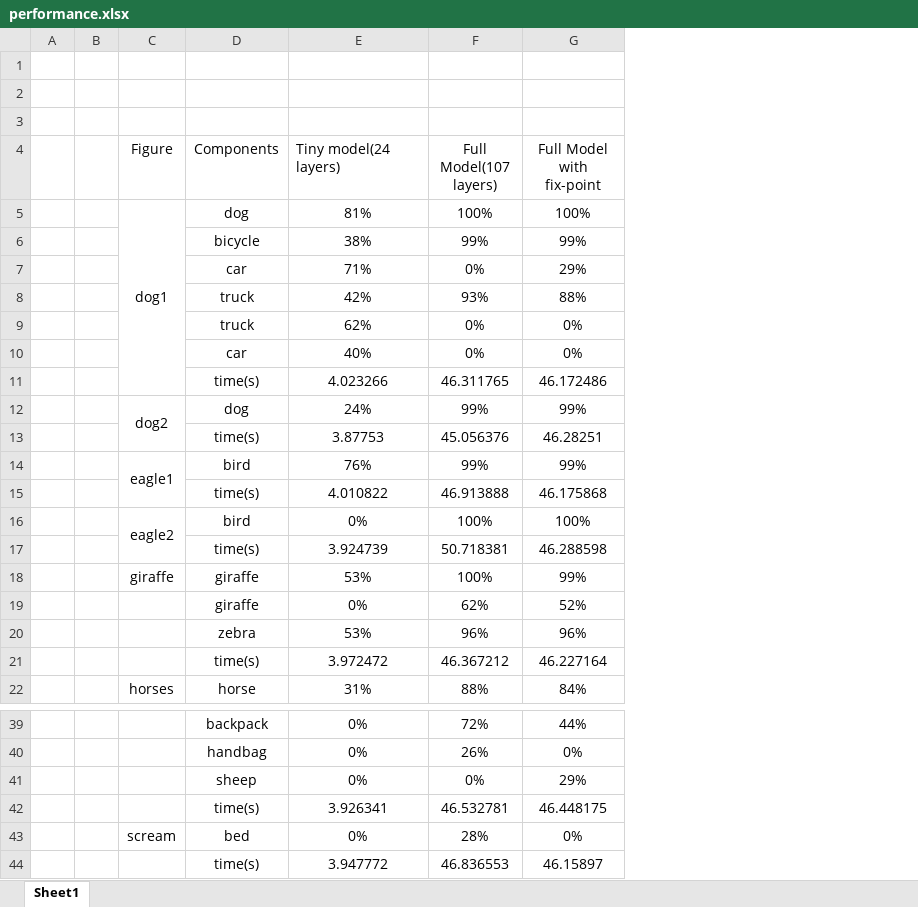
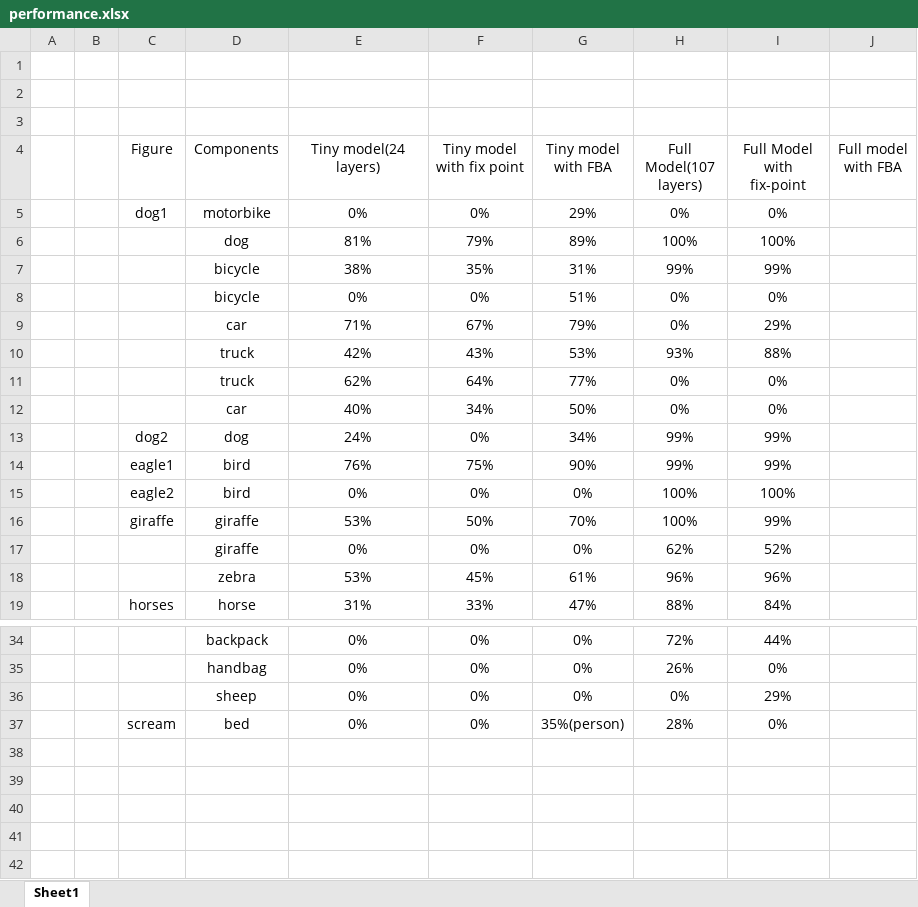
Before and after one commit to XuezhiTeng/Approxiamte_Computing_CNN, an Excel workbook: performance.xlsx, sheet Sheet1, drawn as a sheet; only a part is shown, gaps mark what is left out; values as stored, in another font and other column widths than the file's, no borders; removed rows and columns are numbered as before the commit, all else as after; the diff covers the shown part only; the diff names each change by its address in the sheet, - before the commit and + after, or states it on an @@ line.

Commit message:
add data and figures

```diff
--- a/performance.xlsx (sheet Sheet1)
+++ b/performance.xlsx (sheet Sheet1)
+column F (Tiny model with fix point), rows 6-7: 79% | 35%; rows 9-19: 67% | 43% | 64% | 34% | 0% | 75% | 0% | 50% | 0% | 45% | 33%; rows 34-37: all 0%
+column G (Tiny model with FBA), rows 6-7: 89% | 31%; rows 9-19: 79% | 53% | 77% | 50% | 34% | 90% | 0% | 70% | 0% | 61% | 47%; rows 34-37: 0% | 0% | 0% | 35%(person)
+column J (Full model with FBA), empty
-E4 alignment: left
+E4 alignment: center
+row 5:  |  | dog1 | motorbike | 0% | 0% | 29% | 0% | 0%
-C6 (Figure): dog1
+C6 (Figure): (empty)
-C5:C11 merged
+row 8:  |  |  | bicycle | 0% | 0% | 51% | 0% | 0%
-row 11:  |  |  | time(s) | 4.023266 | 46.311765 | 46.172486
-C12:C13 merged
-row 13:  |  |  | time(s) | 3.87753 | 45.056376 | 46.28251
-C14:C15 merged
-row 15:  |  |  | time(s) | 4.010822 | 46.913888 | 46.175868
-C16:C17 merged
-row 17:  |  |  | time(s) | 3.924739 | 50.718381 | 46.288598
-row 21:  |  |  | time(s) | 3.972472 | 46.367212 | 46.227164
-row 42:  |  |  | time(s) | 3.926341 | 46.532781 | 46.448175
-row 44:  |  |  | time(s) | 3.947772 | 46.836553 | 46.15897
```
Also changed, not shown: 2 removed rows elsewhere in this sheet, 33 other files.
